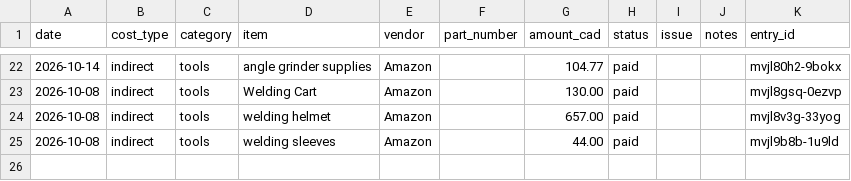
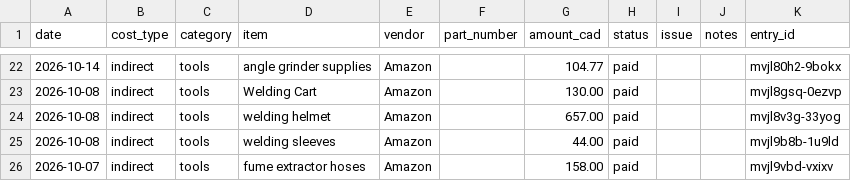
Before and after one commit to abyessof-labs/1981-gmc-caballero, a CSV file: costs.csv, drawn as a sheet; only a part is shown, gaps mark what is left out.

Commit message:
Log 1 cost entry

```diff
--- a/costs.csv
+++ b/costs.csv
@@ -25 +25,2 @@ date,cost_type,category,item,vendor,part_number,amount_cad,status,issue,notes,en
 2026-10-08,indirect,tools,welding sleeves,Amazon,,44.00,paid,,,mvjl9b8b-1u9ld
+2026-10-07,indirect,tools,fume extractor hoses,Amazon,,158.00,paid,,,mvjl9vbd-vxixv
```
